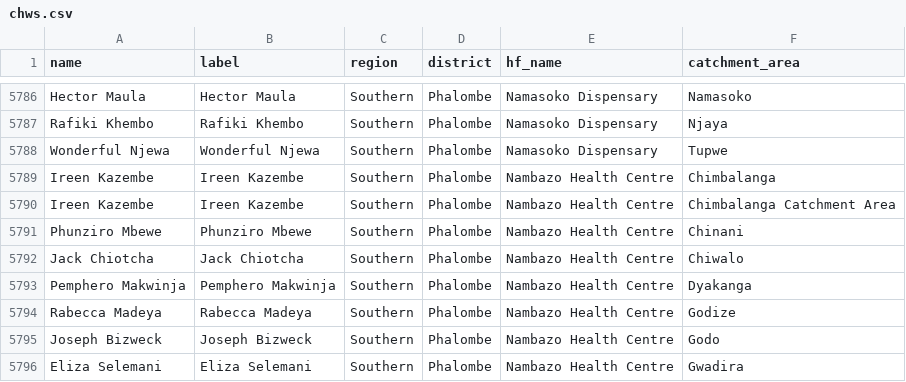
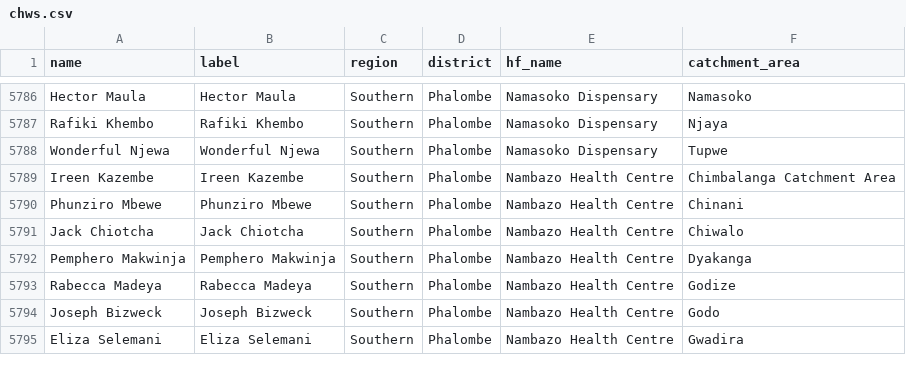
Before and after one commit to shinobi-hunter/kobo-media, a CSV file: village_configuration/chws.csv, drawn as a sheet; only a part is shown, gaps mark what is left out.

Commit message:
Sync Sorted Media

```diff
--- a/village_configuration/chws.csv
+++ b/village_configuration/chws.csv
@@ -5788,3 +5788,2 @@
 "Wonderful Njewa","Wonderful Njewa","Southern","Phalombe","Namasoko Dispensary","Tupwe"
-"Ireen Kazembe","Ireen Kazembe","Southern","Phalombe","Nambazo Health Centre","Chimbalanga"
 "Ireen Kazembe","Ireen Kazembe","Southern","Phalombe","Nambazo Health Centre","Chimbalanga Catchment Area"
```
